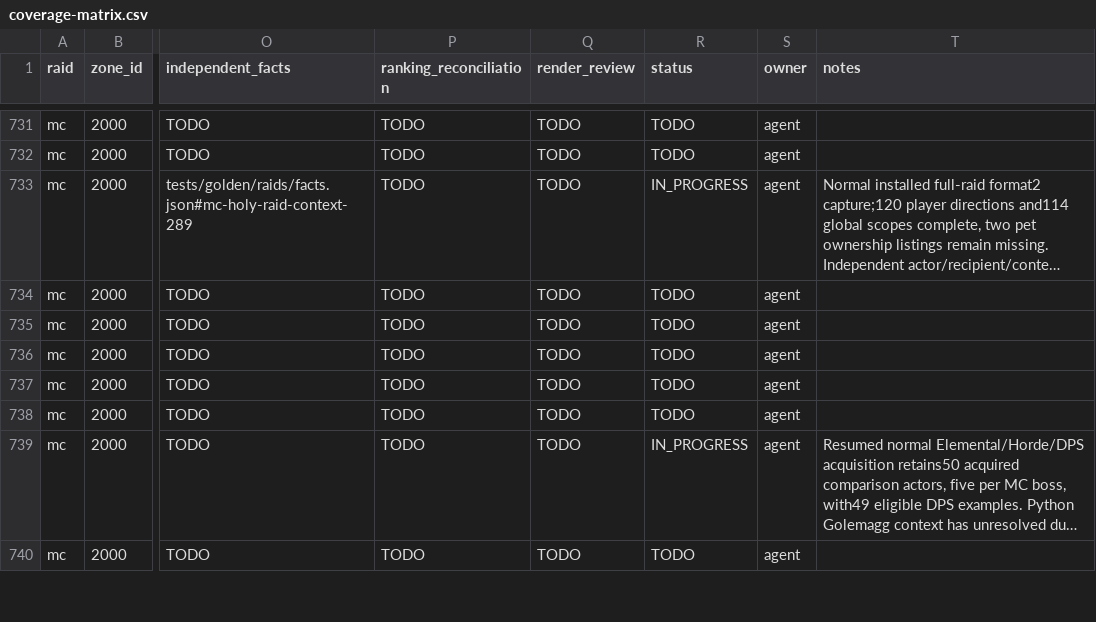
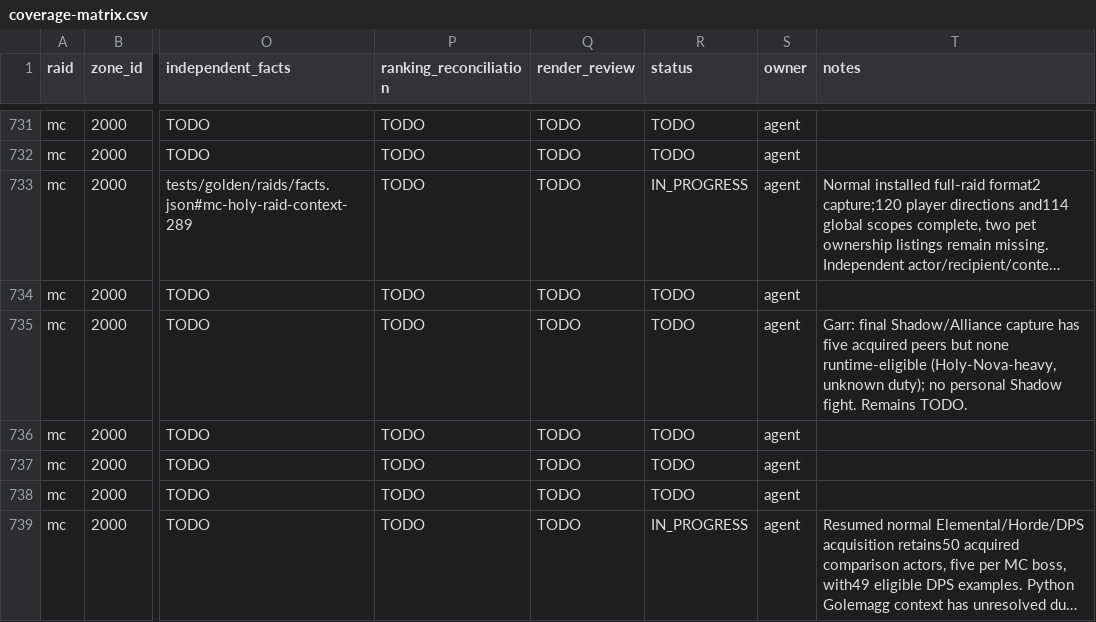
Before and after one commit to David-c0degeek/necropsy, a CSV file: tasks/raid-completion/coverage-matrix.csv, drawn as a sheet; only a part is shown, gaps mark what is left out; the shorter side is filled out with more unchanged rows; long unchanged cells end in …; the diff covers the shown part only; the diff names each change by its address in the sheet, - before the commit and + after, or states it on an @@ line.

```diff
--- a/tasks/raid-completion/coverage-matrix.csv
+++ b/tasks/raid-completion/coverage-matrix.csv
-T735 (notes): (empty)
+T735 (notes): Garr: final Shadow/Alliance capture has five acquired peers but none runtime-eligible (Holy-Nova-heavy, unknown duty); no personal Shadow fight. Remains TODO.
```
Also changed, not shown: 18 edited cells elsewhere in this file, 26 other files.
